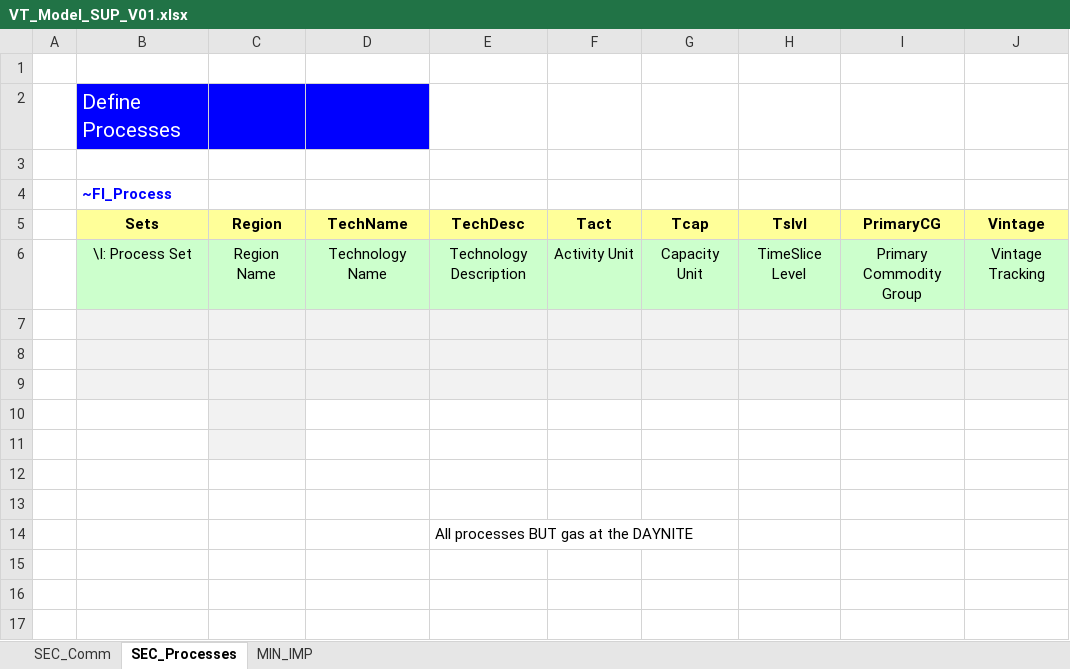
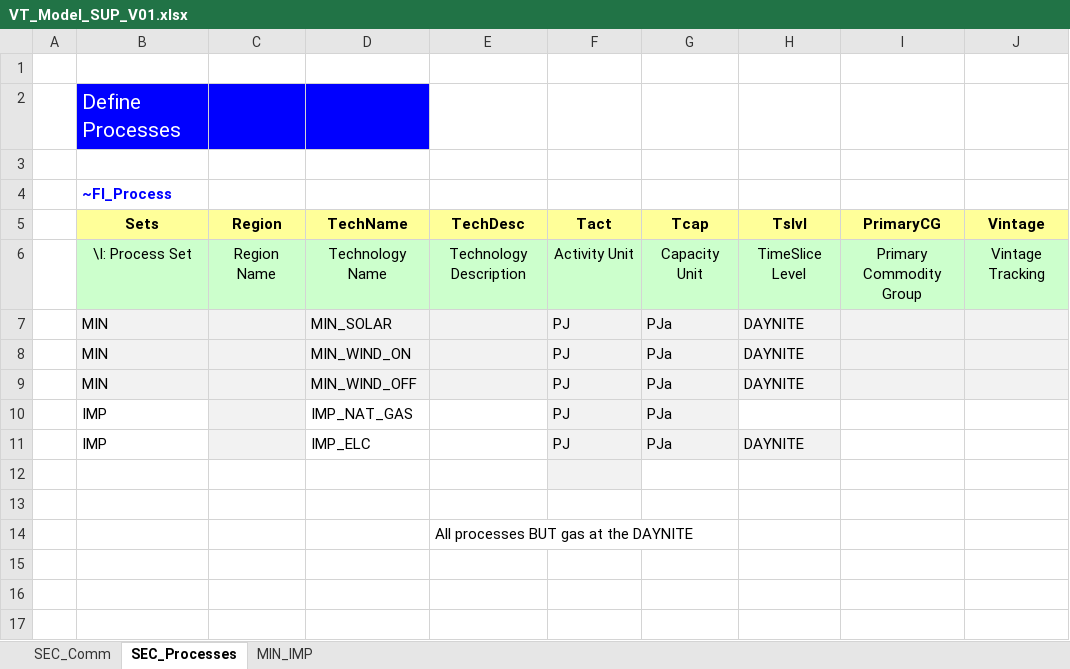
Before and after one commit to michelangeloinzerilli/TIMES_git, an Excel workbook: VT_Model_SUP_V01.xlsx, sheet SEC_Processes, drawn as a sheet; only a part is shown; values as stored, in another font and other column widths than the file's, no borders; the diff names each change by its address in the sheet, - before the commit and + after, or states it on an @@ line.

```diff
--- a/VT_Model_SUP_V01.xlsx (sheet SEC_Processes)
+++ b/VT_Model_SUP_V01.xlsx (sheet SEC_Processes)
-row 7: (empty)
+row 7:  | MIN |  | MIN_SOLAR |  | PJ | PJa | DAYNITE
-row 8: (empty)
+row 8:  | MIN |  | MIN_WIND_ON |  | PJ | PJa | DAYNITE
-row 9: (empty)
+row 9:  | MIN |  | MIN_WIND_OFF |  | PJ | PJa | DAYNITE
-row 10: (empty)
+row 10:  | IMP |  | IMP_NAT_GAS |  | PJ | PJa
-F10:G10 fill: none
+F10:G10 fill: #F2F2F2
-row 11: (empty)
+row 11:  | IMP |  | IMP_ELC |  | PJ | PJa | DAYNITE
-F11:H11 fill: none
+F11:H11 fill: #F2F2F2
-F12 fill: none
+F12 fill: #F2F2F2
```
Also changed, not shown: sheet SEC_Comm, sheet MIN_IMP.
